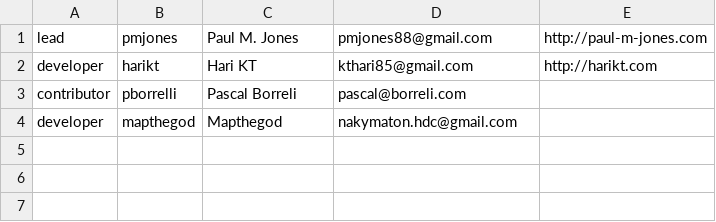
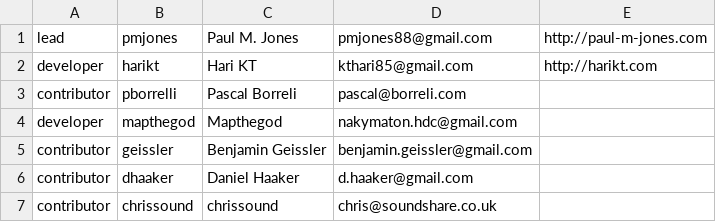
Before and after one commit to auraphp/Aura.Filter, a CSV file: meta/authors.csv, drawn as a sheet.

Commit message:
update meta

```diff
--- a/meta/authors.csv
+++ b/meta/authors.csv
@@ -4 +4,4 @@ contributor,pborrelli,Pascal Borreli,pascal@borreli.com,
 developer,mapthegod,Mapthegod,nakymaton.hdc@gmail.com,
+contributor,geissler,Benjamin Geissler,benjamin.geissler@gmail.com,
+contributor,dhaaker,Daniel Haaker,d.haaker@gmail.com,
+contributor,chrissound,chrissound,chris@soundshare.co.uk,
```
Also changed, not shown: 1 other file.
